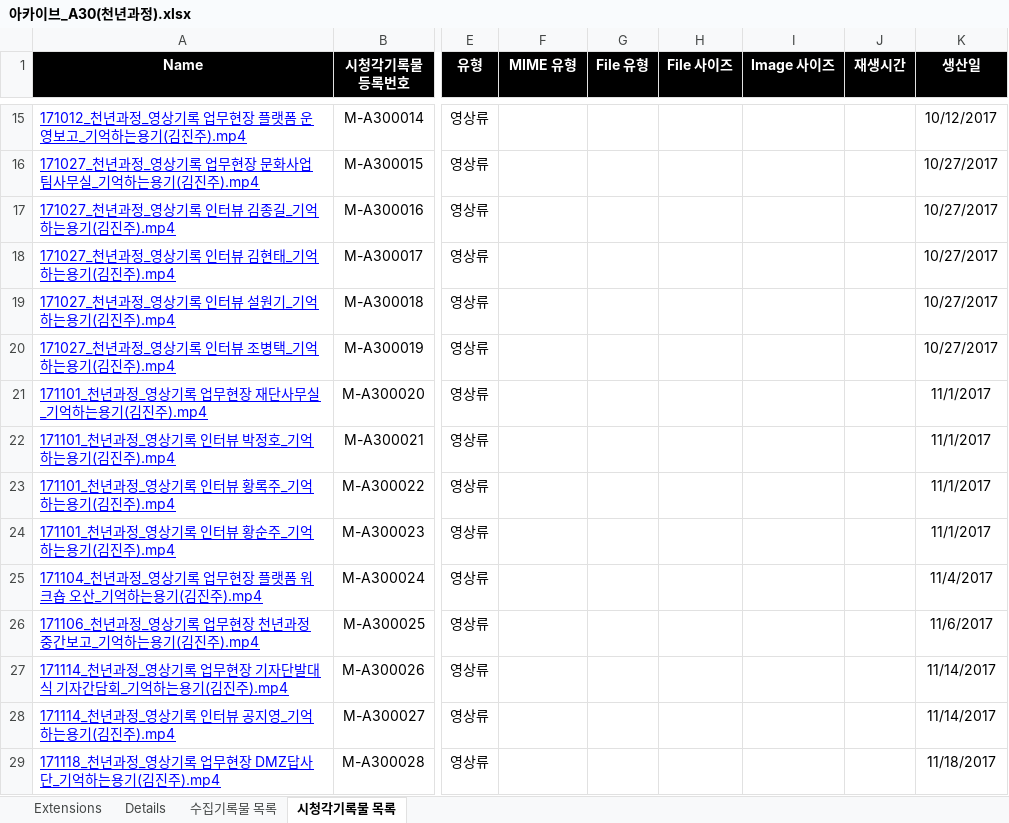
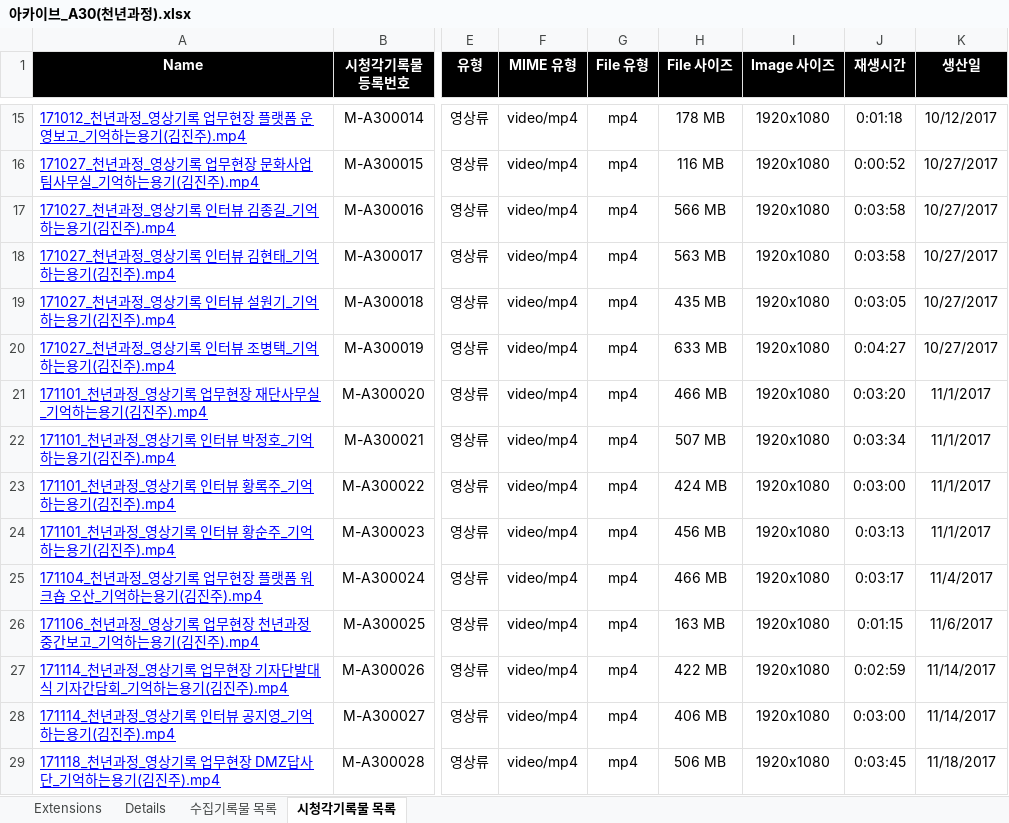
Before and after one commit to leeeeees/larchiveum, an Excel workbook: 아카이브_A30(천년과정).xlsx, sheet 시청각기록물 목록, drawn as a sheet; only a part is shown, gaps mark what is left out; values as stored, in another font and other column widths than the file's, no borders; the diff covers the shown part only; the diff names each change by its address in the sheet, - before the commit and + after, or states it on an @@ line.

```diff
--- a/아카이브_A30(천년과정).xlsx (sheet 시청각기록물 목록)
+++ b/아카이브_A30(천년과정).xlsx (sheet 시청각기록물 목록)
-F15:F29 (MIME 유형): (empty)
+F15:F29 (MIME 유형): video/mp4
-G15:G29 (File 유형): (empty)
+G15:G29 (File 유형): mp4
-H15 (File 사이즈): (empty)
+H15 (File 사이즈): 178 MB
-I15:I29 (Image 사이즈): (empty)
+I15:I29 (Image 사이즈): 1920x1080
-J15 (재생시간): (empty)
+J15 (재생시간): 0:01:18
-H16 (File 사이즈): (empty)
+H16 (File 사이즈): 116 MB
-J16 (재생시간): (empty)
+J16 (재생시간): 0:00:52
-H17 (File 사이즈): (empty)
+H17 (File 사이즈): 566 MB
-J17:J18 (재생시간): (empty)
+J17:J18 (재생시간): 0:03:58
-H18 (File 사이즈): (empty)
+H18 (File 사이즈): 563 MB
-H19 (File 사이즈): (empty)
+H19 (File 사이즈): 435 MB
-J19 (재생시간): (empty)
+J19 (재생시간): 0:03:05
-H20 (File 사이즈): (empty)
+H20 (File 사이즈): 633 MB
-J20 (재생시간): (empty)
+J20 (재생시간): 0:04:27
-H21 (File 사이즈): (empty)
+H21 (File 사이즈): 466 MB
-J21 (재생시간): (empty)
+J21 (재생시간): 0:03:20
-H22 (File 사이즈): (empty)
+H22 (File 사이즈): 507 MB
-J22 (재생시간): (empty)
+J22 (재생시간): 0:03:34
-H23 (File 사이즈): (empty)
+H23 (File 사이즈): 424 MB
-J23 (재생시간): (empty)
+J23 (재생시간): 0:03:00
-H24 (File 사이즈): (empty)
+H24 (File 사이즈): 456 MB
-J24 (재생시간): (empty)
+J24 (재생시간): 0:03:13
-H25 (File 사이즈): (empty)
+H25 (File 사이즈): 466 MB
-J25 (재생시간): (empty)
+J25 (재생시간): 0:03:17
-H26 (File 사이즈): (empty)
+H26 (File 사이즈): 163 MB
-J26 (재생시간): (empty)
+J26 (재생시간): 0:01:15
-H27 (File 사이즈): (empty)
+H27 (File 사이즈): 422 MB
-J27 (재생시간): (empty)
+J27 (재생시간): 0:02:59
-H28 (File 사이즈): (empty)
+H28 (File 사이즈): 406 MB
-J28 (재생시간): (empty)
+J28 (재생시간): 0:03:00
-H29 (File 사이즈): (empty)
+H29 (File 사이즈): 506 MB
-J29 (재생시간): (empty)
+J29 (재생시간): 0:03:45
```
Also changed, not shown: 163 edited cells elsewhere in this sheet, 2 other files.
